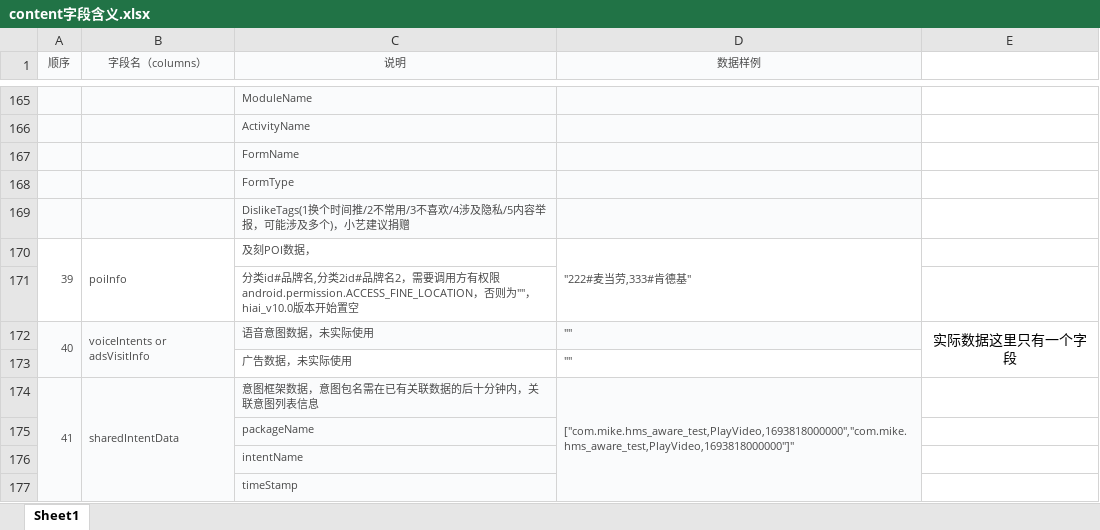
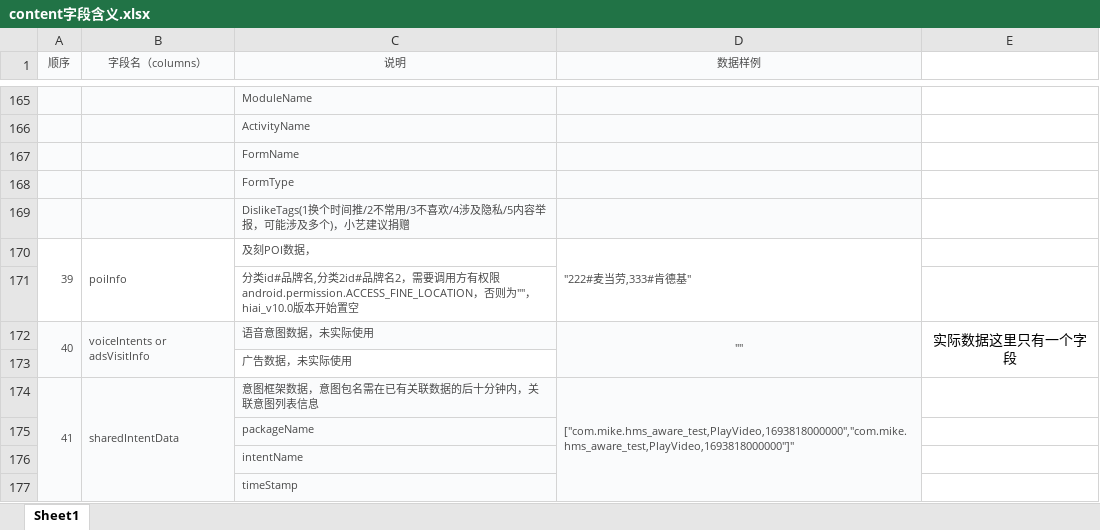
Before and after one commit to jianjuehai/hw, an Excel workbook: content字段含义.xlsx, sheet Sheet1, drawn as a sheet; only a part is shown, gaps mark what is left out; values as stored, in another font and other column widths than the file's, no borders; charts and pictures not drawn; the diff names each change by its address in the sheet, - before the commit and + after, or states it on an @@ line.

```diff
--- a/content字段含义.xlsx (sheet Sheet1)
+++ b/content字段含义.xlsx (sheet Sheet1)
-D172 alignment: left
+D172 alignment: center
+D172:D173 merged
-D173 (数据样例): ""
+D173 (数据样例): (empty)
-D173 fill: none
+D173 fill: #FAFBFC
```
Also changed, not shown: 5 other files.
